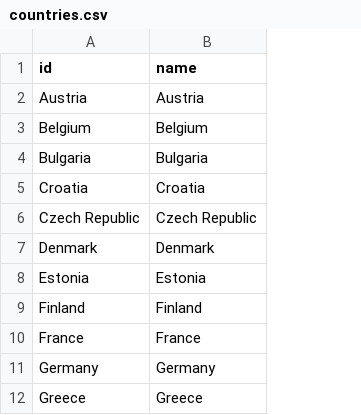
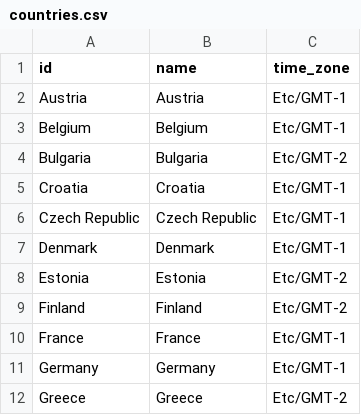
Before and after one commit to equinor/stride-data_eqn, a CSV file: global/profile_data/historical_demand_entsoe/dimensions/countries.csv, drawn as a sheet; only a part is shown; the diff names each change by its address in the sheet, - before the commit and + after, or states it on an @@ line.

Commit message:
reformating entsoe load_shape to be conssitent with weather_bait data and fix time zone issues

```diff
--- a/global/profile_data/historical_demand_entsoe/dimensions/countries.csv
+++ b/global/profile_data/historical_demand_entsoe/dimensions/countries.csv
+column C (time_zone), rows 2-12: Etc/GMT-1 | Etc/GMT-1 | Etc/GMT-2 | Etc/GMT-1 | Etc/GMT-1 | Etc/GMT-1 | Etc/GMT-2 | Etc/GMT-2 | Etc/GMT-1 | Etc/GMT-1 | Etc/GMT-2
```
Also changed, not shown: 2 other files.
